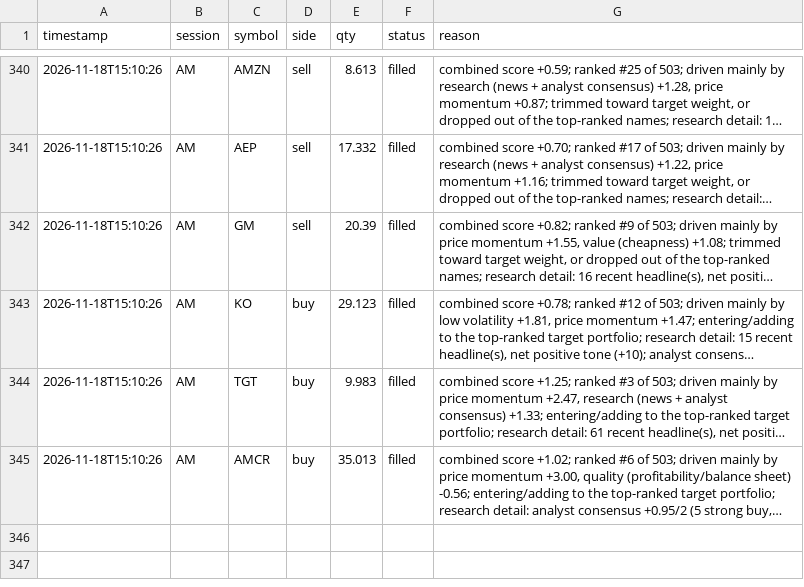
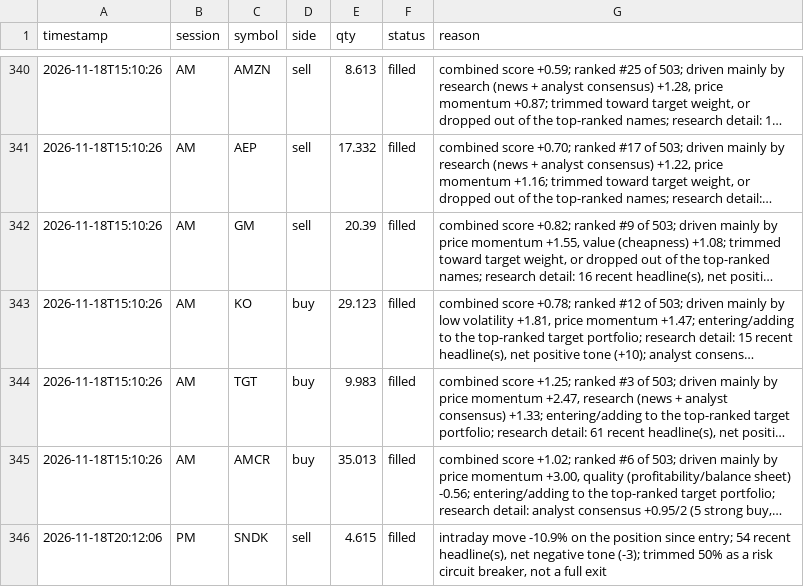
Before and after one commit to mpumitsuela-dotcom/S-P-500, a CSV file: trade_log.csv, drawn as a sheet; only a part is shown, gaps mark what is left out; long unchanged cells end in …; the diff names each change by its address in the sheet, - before the commit and + after, or states it on an @@ line.

Commit message:
github-actions: afternoon done 2026-11-18 (exit 0)

```diff
--- a/trade_log.csv
+++ b/trade_log.csv
+row 346: 2026-11-18T20:12:06 | PM | SNDK | sell | 4.615 | filled | intraday move -10.9% on the position since entry; 54 recent headline(s), net negative tone (-3); trimmed 50% as a risk circuit breaker, not a full exit
```
Also changed, not shown: 2 other files.
